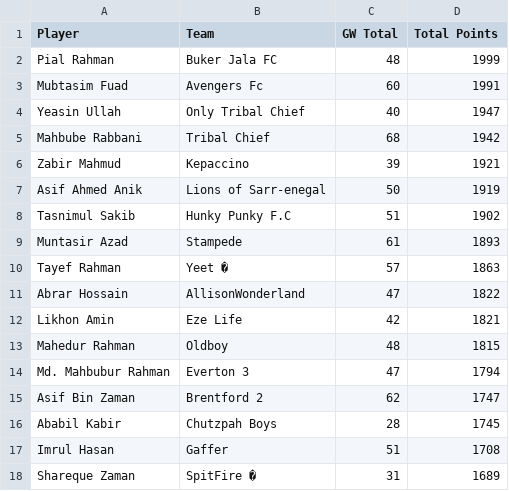
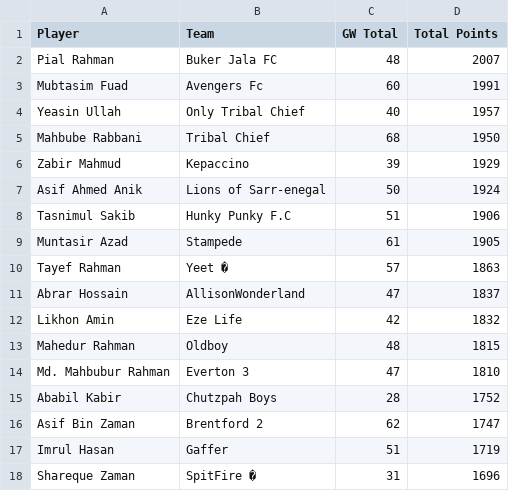
Before and after one commit to AbrarHossainHimself/flcb_fpl_mini_league, a CSV file: filtered_fpl_league_standings.csv, drawn as a sheet.

```diff
--- a/filtered_fpl_league_standings.csv
+++ b/filtered_fpl_league_standings.csv
@@ -1,18 +1,18 @@
 Player,Team,GW Total,Total Points
-Pial Rahman,Buker Jala FC,48,1999
+Pial Rahman,Buker Jala FC,48,2007
 Mubtasim Fuad,Avengers Fc,60,1991
-Yeasin Ullah,Only Tribal Chief,40,1947
-Mahbube Rabbani,Tribal Chief,68,1942
-Zabir Mahmud,Kepaccino,39,1921
-Asif Ahmed Anik,Lions of Sarr-enegal,50,1919
-Tasnimul Sakib,Hunky Punky F.C,51,1902
-Muntasir Azad,Stampede,61,1893
+Yeasin Ullah,Only Tribal Chief,40,1957
+Mahbube Rabbani,Tribal Chief,68,1950
+Zabir Mahmud,Kepaccino,39,1929
+Asif Ahmed Anik,Lions of Sarr-enegal,50,1924
+Tasnimul Sakib,Hunky Punky F.C,51,1906
+Muntasir Azad,Stampede,61,1905
 Tayef Rahman,Yeet �,57,1863
-Abrar Hossain,AllisonWonderland,47,1822
-Likhon Amin,Eze Life,42,1821
+Abrar Hossain,AllisonWonderland,47,1837
+Likhon Amin,Eze Life,42,1832
 Mahedur Rahman,Oldboy,48,1815
-Md. Mahbubur Rahman,Everton 3,47,1794
+Md. Mahbubur Rahman,Everton 3,47,1810
+Ababil Kabir,Chutzpah Boys,28,1752
 Asif Bin Zaman,Brentford 2,62,1747
-Ababil Kabir,Chutzpah Boys,28,1745
-Imrul Hasan,Gaffer,51,1708
-Shareque Zaman,SpitFire �,31,1689
+Imrul Hasan,Gaffer,51,1719
+Shareque Zaman,SpitFire �,31,1696
```
Also changed, not shown: 1 other file.
